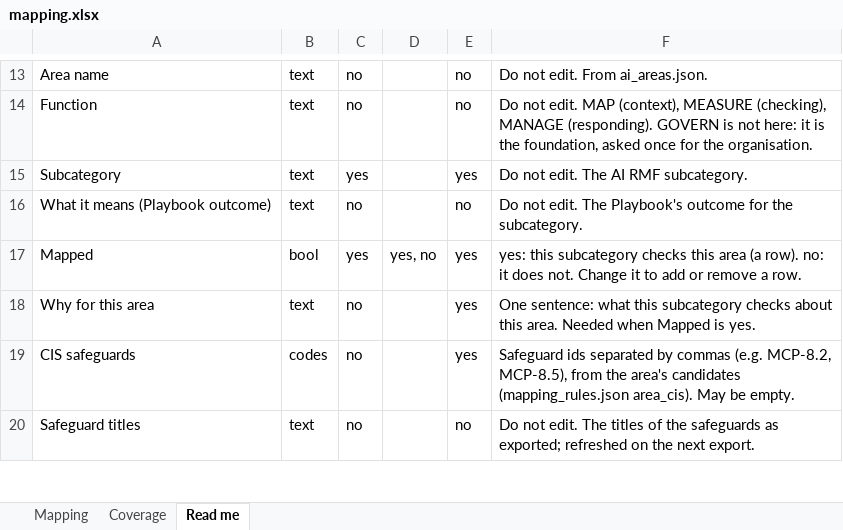
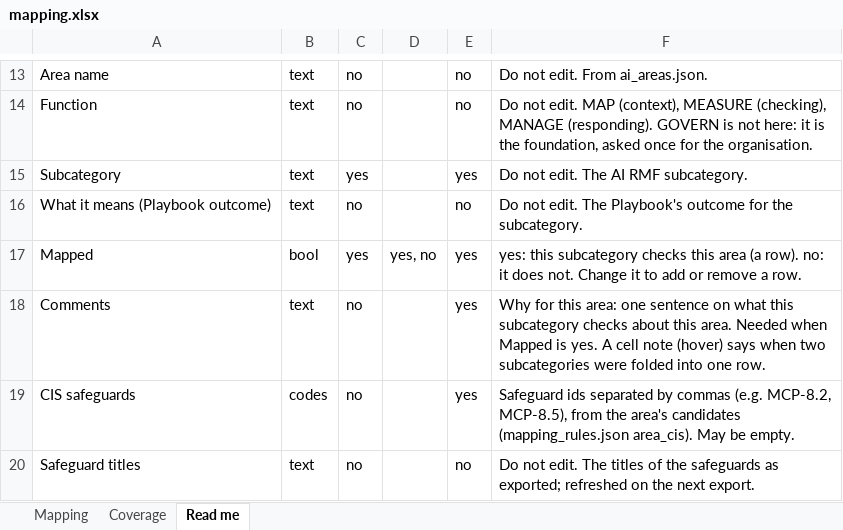
Before and after one commit to srilekha82/security-maturity-tool, an Excel workbook: data/ai/authoring/mapping.xlsx, sheet Read me, drawn as a sheet; only a part is shown, gaps mark what is left out; values as stored, in another font and other column widths than the file's, no borders; the diff names each change by its address in the sheet, - before the commit and + after, or states it on an @@ line.

```diff
--- a/data/ai/authoring/mapping.xlsx (sheet Read me)
+++ b/data/ai/authoring/mapping.xlsx (sheet Read me)
-A18: Why for this area
+A18: Comments
-F18: One sentence: what this subcategory checks about this area. Needed when Mapped is yes.
+F18: Why for this area: one sentence on what this subcategory checks about this area. Needed when Mapped is yes. A cell note (hover) says when two subcategories were folded into one row.
```
Also changed, not shown: sheet Mapping, sheet Coverage, 35 other files.
